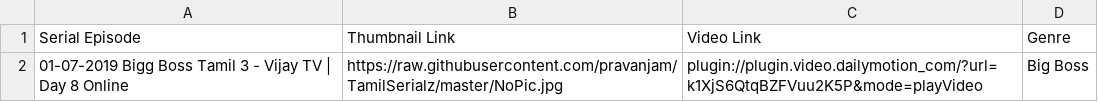
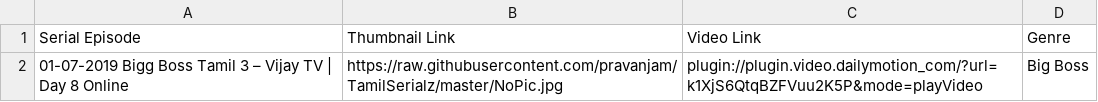
Before and after one commit to pravanjam/TamilSerialz, a CSV file: BiggBoss3_SerialData.csv, drawn as a sheet; the diff names each change by its address in the sheet, - before the commit and + after, or states it on an @@ line.

Commit message:
Update BiggBoss3_SerialData.csv

```diff
--- a/BiggBoss3_SerialData.csv
+++ b/BiggBoss3_SerialData.csv
-A2 (Serial Episode): …Tamil 3 - Vijay TV…
+A2 (Serial Episode): …Tamil 3 – Vijay TV…
```
